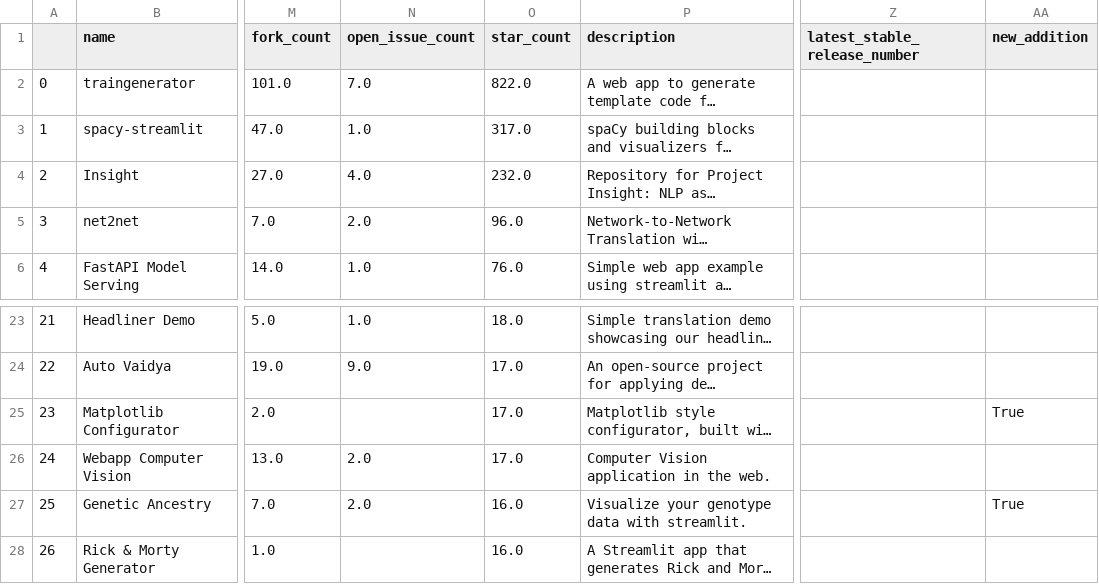
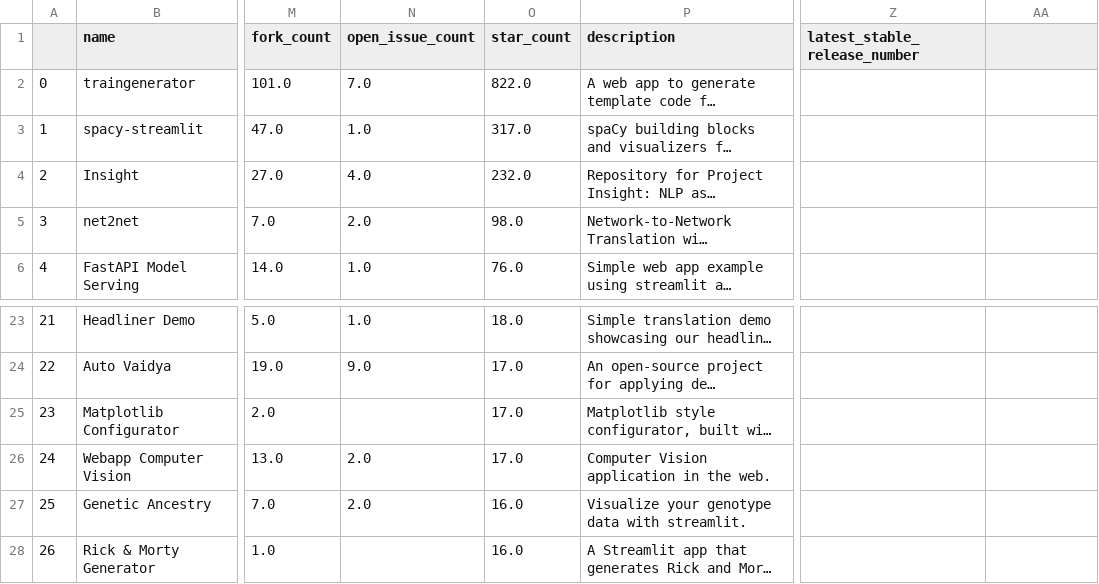
Before and after one commit to jrieke/best-of-streamlit, a CSV file: history/2021-01-09_projects.csv, drawn as a sheet; only a part is shown, gaps mark what is left out; long unchanged cells end in …; the diff names each change by its address in the sheet, - before the commit and + after, or states it on an @@ line.

```diff
--- a/history/2021-01-09_projects.csv
+++ b/history/2021-01-09_projects.csv
-AA1: new_addition
+AA1: (empty)
-O5 (star_count): 96.0
+O5 (star_count): 98.0
-AA25: True
+AA25: (empty)
-AA27: True
+AA27: (empty)
```
Also changed, not shown: 5 other files.
